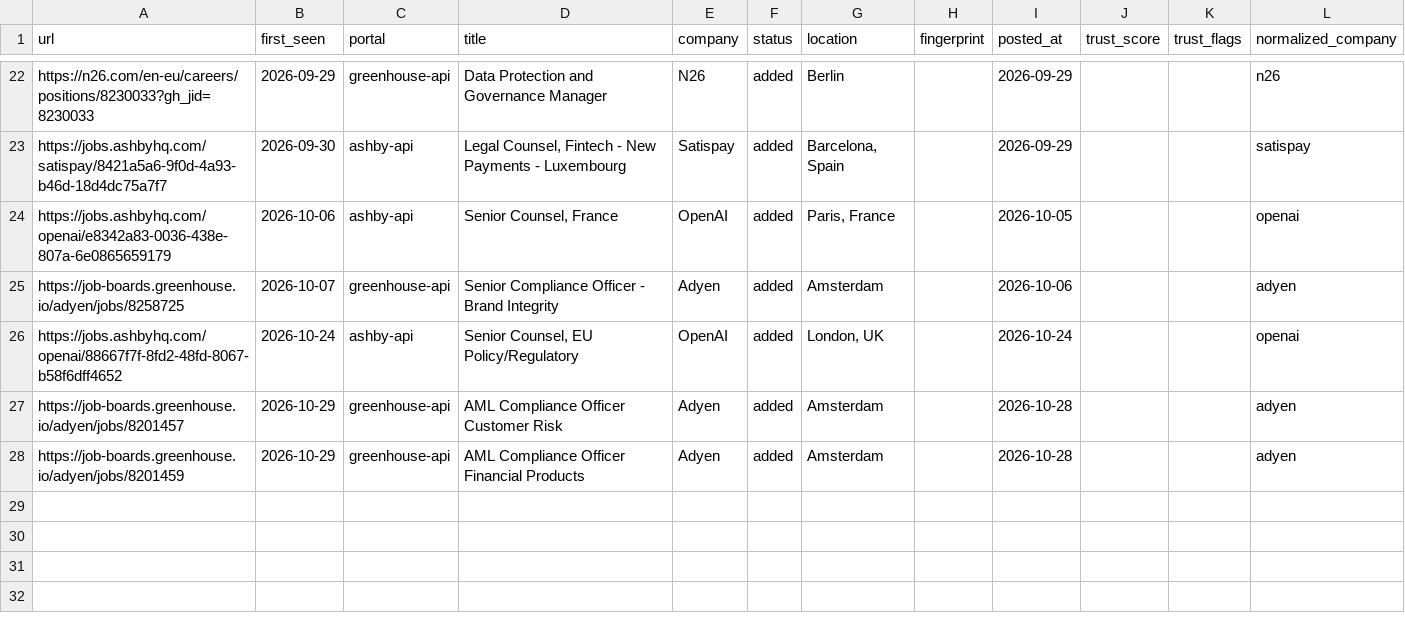
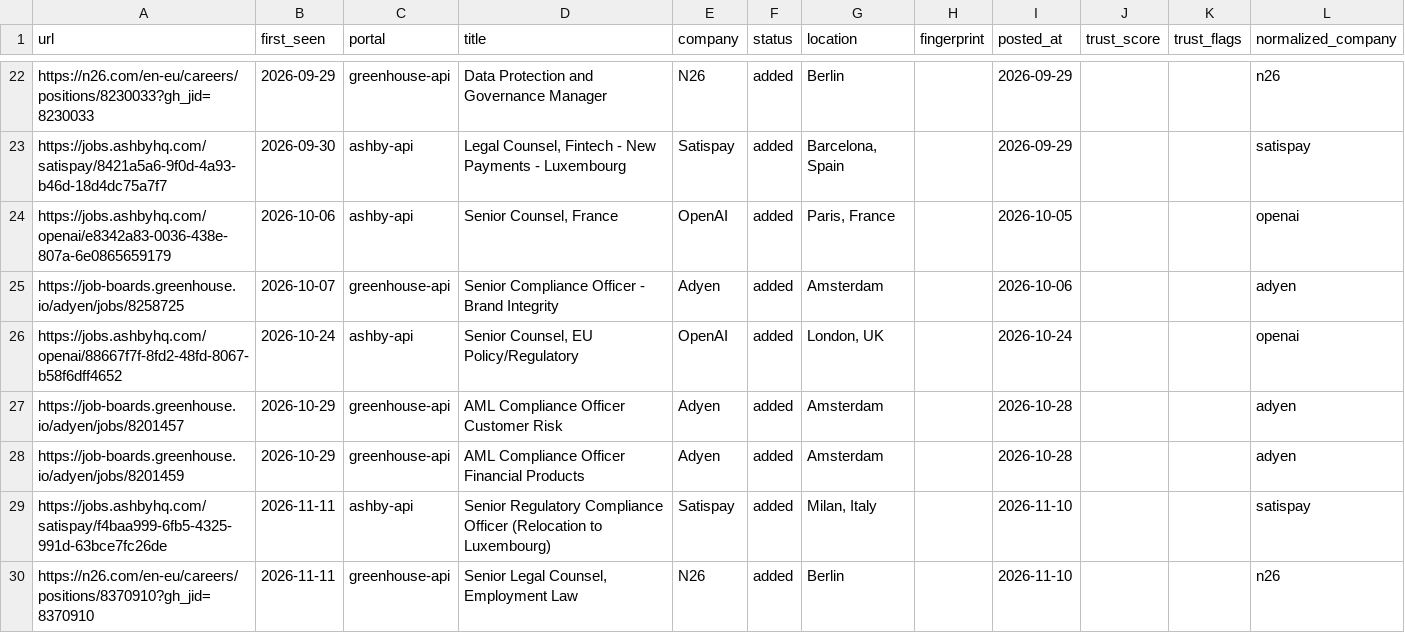
Before and after one commit to MammamiaWare/career-ops, a TSV file: data/scan-history.tsv, drawn as a sheet; only a part is shown, gaps mark what is left out.

```diff
--- a/data/scan-history.tsv
+++ b/data/scan-history.tsv
@@ -28 +28,3 @@ https://job-boards.greenhouse.io/adyen/jobs/8201457	2026-10-29	greenhouse-api	AM
 https://job-boards.greenhouse.io/adyen/jobs/8201459	2026-10-29	greenhouse-api	AML Compliance Officer Financial Products	Adyen	added	Amsterdam		2026-10-28			adyen
+https://jobs.ashbyhq.com/satispay/f4baa999-6fb5-4325-991d-63bce7fc26de	2026-11-11	ashby-api	Senior Regulatory Compliance Officer (Relocation to Luxembourg)	Satispay	added	Milan, Italy		2026-11-10			satispay
+https://n26.com/en-eu/careers/positions/8370910?gh_jid=8370910	2026-11-11	greenhouse-api	Senior Legal Counsel, Employment Law	N26	added	Berlin		2026-11-10			n26
```
Also changed, not shown: data/evaluated-urls.tsv, data/portal-health.tsv, 7 other files.
